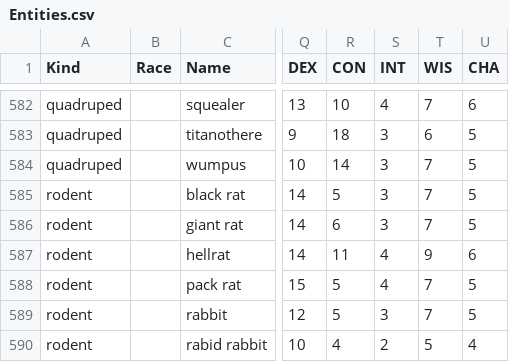
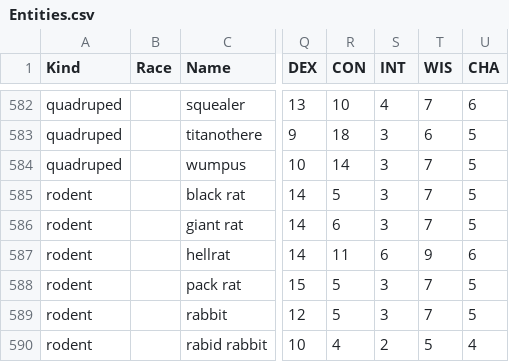
Before and after one commit to callanh/pathos-official, a CSV file: Assets/Entities.csv, drawn as a sheet; only a part is shown, gaps mark what is left out; the diff names each change by its address in the sheet, - before the commit and + after, or states it on an @@ line.

```diff
--- a/Assets/Entities.csv
+++ b/Assets/Entities.csv
-S587 (INT): 4
+S587 (INT): 6
-S588 (INT): 4
+S588 (INT): 3
```
Also changed, not shown: 2 other files.
